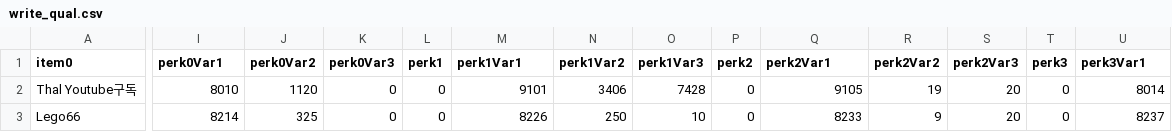
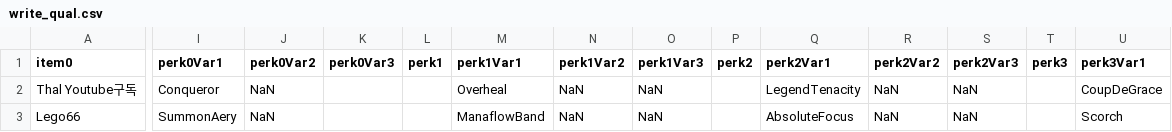
Before and after one commit to emily-yu/league-player-classifier, a CSV file: write_qual.csv, drawn as a sheet; only a part is shown, gaps mark what is left out; the diff covers the shown part only; the diff names each change by its address in the sheet, - before the commit and + after, or states it on an @@ line.

Commit message:
add perk/champ processing

```diff
--- a/write_qual.csv
+++ b/write_qual.csv
-I2 (perk0Var1): 8010
+I2 (perk0Var1): Conqueror
-J2 (perk0Var2): 1120
+J2 (perk0Var2): NaN
-K2:K3 (perk0Var3): 0
+K2:K3 (perk0Var3): (empty)
-L2:L3 (perk1): 0
+L2:L3 (perk1): (empty)
-M2 (perk1Var1): 9101
+M2 (perk1Var1): Overheal
-N2 (perk1Var2): 3406
+N2 (perk1Var2): NaN
-O2 (perk1Var3): 7428
+O2 (perk1Var3): NaN
-P2:P3 (perk2): 0
+P2:P3 (perk2): (empty)
-Q2 (perk2Var1): 9105
+Q2 (perk2Var1): LegendTenacity
-R2 (perk2Var2): 19
+R2 (perk2Var2): NaN
-S2:S3 (perk2Var3): 20
+S2:S3 (perk2Var3): NaN
-T2:T3 (perk3): 0
+T2:T3 (perk3): (empty)
-U2 (perk3Var1): 8014
+U2 (perk3Var1): CoupDeGrace
-I3 (perk0Var1): 8214
+I3 (perk0Var1): SummonAery
-J3 (perk0Var2): 325
+J3 (perk0Var2): NaN
-M3 (perk1Var1): 8226
+M3 (perk1Var1): ManaflowBand
-N3 (perk1Var2): 250
+N3 (perk1Var2): NaN
-O3 (perk1Var3): 10
+O3 (perk1Var3): NaN
-Q3 (perk2Var1): 8233
+Q3 (perk2Var1): AbsoluteFocus
-R3 (perk2Var2): 9
+R3 (perk2Var2): NaN
-U3 (perk3Var1): 8237
+U3 (perk3Var1): Scorch
```
Also changed, not shown: 30 edited cells elsewhere in this file, 2 other files.
